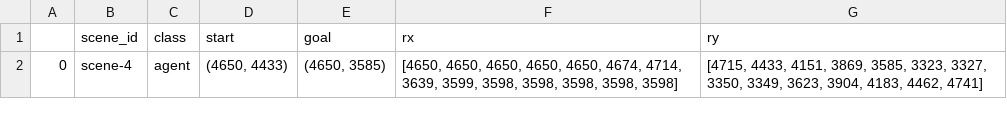
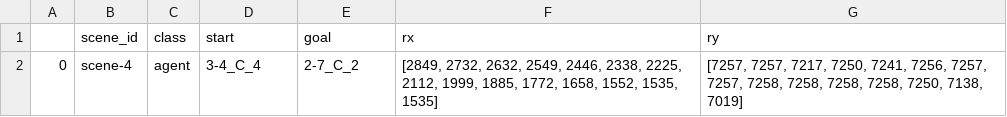
Before and after one commit to danielmtzbarba/carlabev-env, a CSV file: CarlaBEV/assets/scenes/scene-4.csv, drawn as a sheet.

```diff
--- a/CarlaBEV/assets/scenes/scene-4.csv
+++ b/CarlaBEV/assets/scenes/scene-4.csv
@@ -1,2 +1,2 @@
 ,scene_id,class,start,goal,rx,ry
-0,scene-4,agent,"(4650, 4433)","(4650, 3585)","[4650, 4650, 4650, 4650, 4650, 4674, 4714, 3639, 3599, 3598, 3598, 3598, 3598, 3598]","[4715, 4433, 4151, 3869, 3585, 3323, 3327, 3350, 3349, 3623, 3904, 4183, 4462, 4741]"
+0,scene-4,agent,3-4_C_4,2-7_C_2,"[2849, 2732, 2632, 2549, 2446, 2338, 2225, 2112, 1999, 1885, 1772, 1658, 1552, 1535, 1535]","[7257, 7257, 7217, 7250, 7241, 7256, 7257, 7257, 7258, 7258, 7258, 7258, 7250, 7138, 7019]"
```
Also changed, not shown: CarlaBEV/assets/scenes/scene-0.csv, CarlaBEV/assets/scenes/scene-1.csv, 16 other files.
